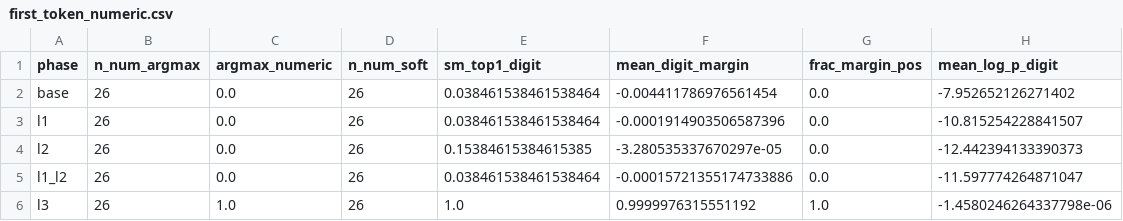
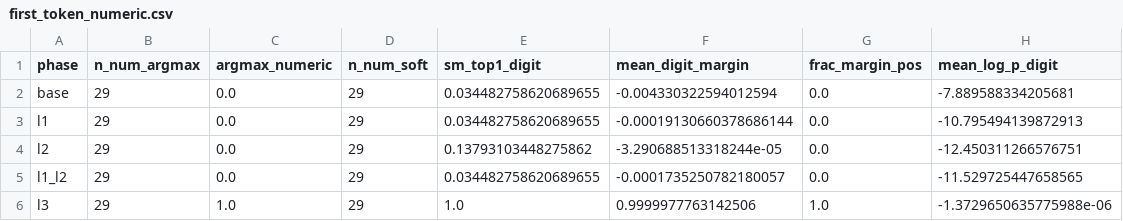
Before and after one commit to hollolaszlo88/thesis_circuit_breaker, a CSV file: my_work/results/figures/lora_comparison/first_token_numeric.csv, drawn as a sheet.

```diff
--- a/my_work/results/figures/lora_comparison/first_token_numeric.csv
+++ b/my_work/results/figures/lora_comparison/first_token_numeric.csv
@@ -1,6 +1,6 @@
 phase,n_num_argmax,argmax_numeric,n_num_soft,sm_top1_digit,mean_digit_margin,frac_margin_pos,mean_log_p_digit
-base,26,0.0,26,0.038461538461538464,-0.004411786976561454,0.0,-7.952652126271402
-l1,26,0.0,26,0.038461538461538464,-0.0001914903506587396,0.0,-10.815254228841507
-l2,26,0.0,26,0.15384615384615385,-3.280535337670297e-05,0.0,-12.442394133390373
-l1_l2,26,0.0,26,0.038461538461538464,-0.00015721355174733886,0.0,-11.597774264871047
-l3,26,1.0,26,1.0,0.9999976315551192,1.0,-1.4580246264337798e-06
+base,29,0.0,29,0.034482758620689655,-0.004330322594012594,0.0,-7.889588334205681
+l1,29,0.0,29,0.034482758620689655,-0.00019130660378686144,0.0,-10.795494139872913
+l2,29,0.0,29,0.13793103448275862,-3.290688513318244e-05,0.0,-12.450311266576751
+l1_l2,29,0.0,29,0.034482758620689655,-0.0001735250782180057,0.0,-11.529725447658565
+l3,29,1.0,29,1.0,0.9999977763142506,1.0,-1.3729650635775988e-06
```
Also changed, not shown: my_work/results/figures/lora_comparison/first_token_binary.csv, my_work/results/figures/lora_comparison/first_token_multiPhase.csv, 16 other files.
